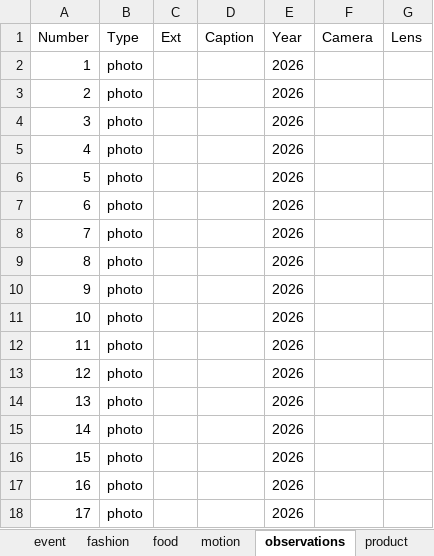
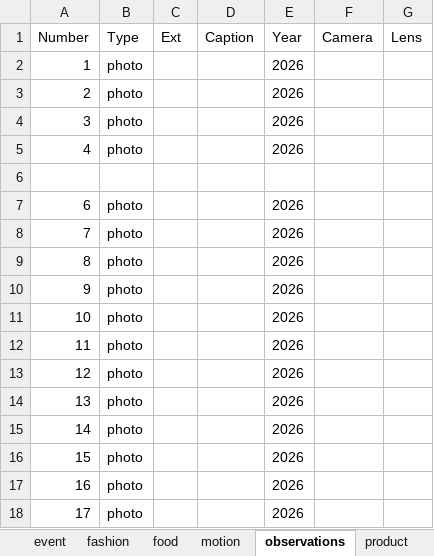
Before and after one commit to mohsen-01/portfolio, an Excel workbook: data.xlsx, sheet observations, drawn as a sheet; values as stored, in another font and other column widths than the file's, no borders; the diff names each change by its address in the sheet, - before the commit and + after, or states it on an @@ line.

```diff
--- a/data.xlsx (sheet observations)
+++ b/data.xlsx (sheet observations)
-row 6: 5 | photo |  |  | 2026
+row 6: (empty)
```
Also changed, not shown: 2 other files.
